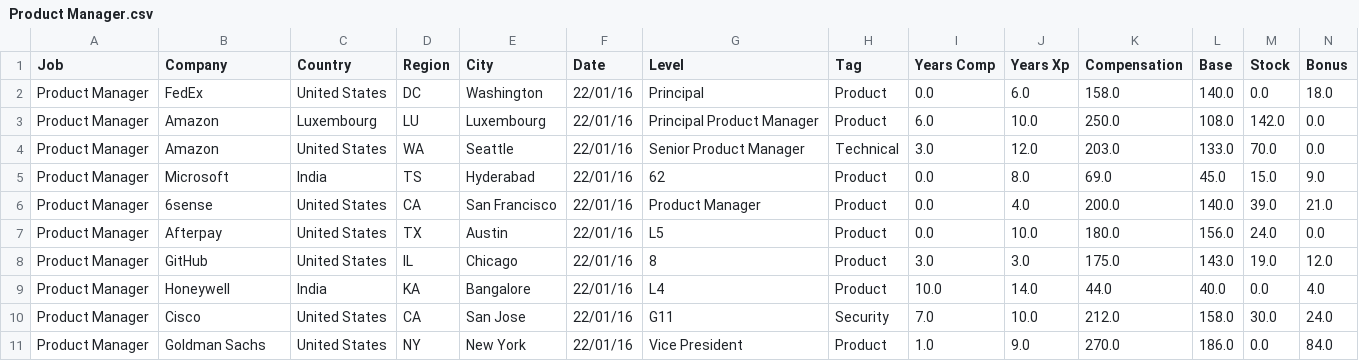
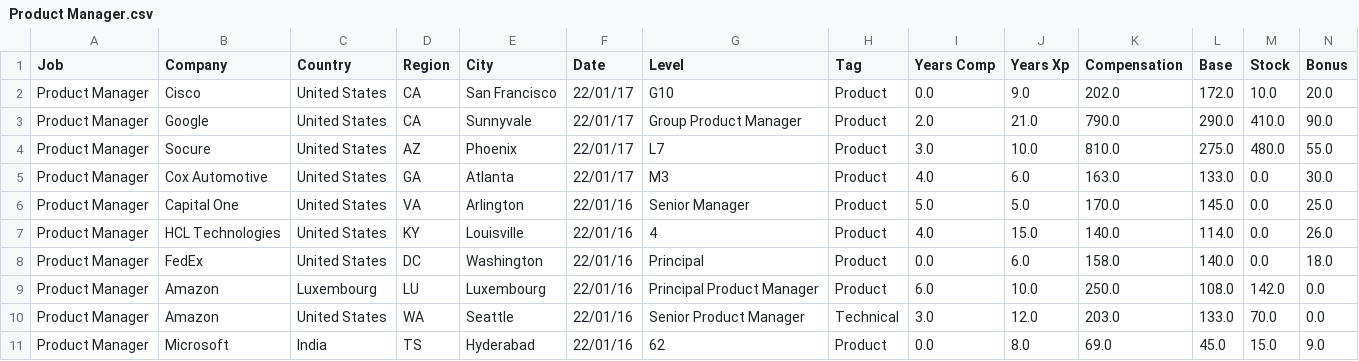
Before and after one commit to afruoy/scraper-levels.fyi, a CSV file: db/Product Manager.csv, drawn as a sheet; only a part is shown; the shorter side is filled out with more unchanged rows; rows hold the shown columns only; the diff names each change by its address in the sheet, - before the commit and + after, or states it on an @@ line.

```diff
--- a/db/Product Manager.csv
+++ b/db/Product Manager.csv
+row 2: Product Manager | Cisco | United States | CA | San Francisco | 22/01/17 | G10 | Product | 0.0 | 9.0 | 202.0 | 172.0 | 10.0 | 20.0
+row 3: Product Manager | Google | United States | CA | Sunnyvale | 22/01/17 | Group Product Manager | Product | 2.0 | 21.0 | 790.0 | 290.0 | 410.0 | 90.0
+row 4: Product Manager | Socure | United States | AZ | Phoenix | 22/01/17 | L7 | Product | 3.0 | 10.0 | 810.0 | 275.0 | 480.0 | 55.0
+row 5: Product Manager | Cox Automotive | United States | GA | Atlanta | 22/01/17 | M3 | Product | 4.0 | 6.0 | 163.0 | 133.0 | 0.0 | 30.0
+row 6: Product Manager | Capital One | United States | VA | Arlington | 22/01/16 | Senior Manager | Product | 5.0 | 5.0 | 170.0 | 145.0 | 0.0 | 25.0
+row 7: Product Manager | HCL Technologies | United States | KY | Louisville | 22/01/16 | 4 | Product | 4.0 | 15.0 | 140.0 | 114.0 | 0.0 | 26.0
```
Also changed, not shown: db/Business Analyst.csv, db/Hardware Engineer.csv, 8 other files.
